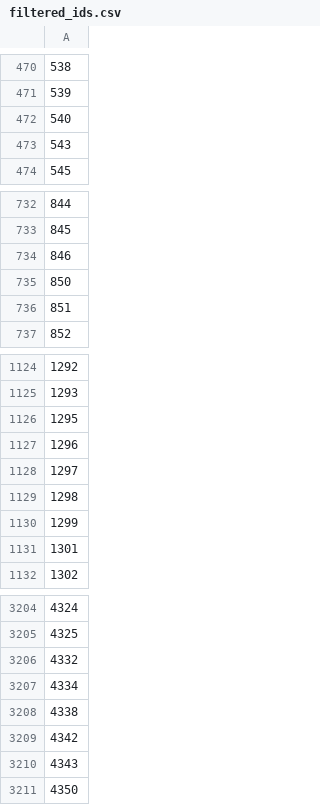
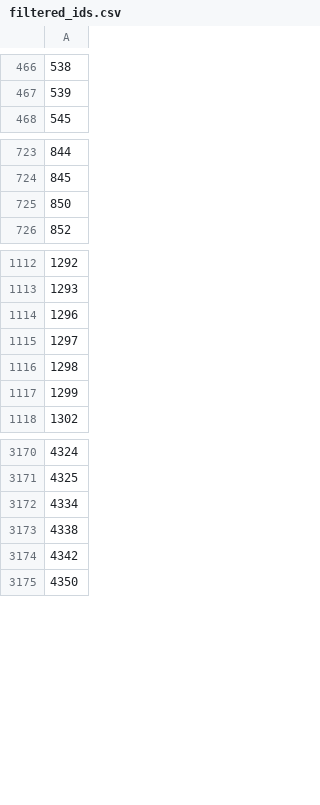
Before and after one commit to Mink949/sentiment-Analysis, a CSV file: artifacts/filtered_ids.csv, drawn as a sheet; only a part is shown, gaps mark what is left out; the diff covers the shown part only; the diff names each change by its address in the sheet, - before the commit and + after, or states it on an @@ line.

```diff
--- a/artifacts/filtered_ids.csv
+++ b/artifacts/filtered_ids.csv
-row 472: 540
-row 473: 543
-row 734: 846
-row 736: 851
-row 1126: 1295
-row 1131: 1301
-row 3206: 4332
-row 3210: 4343
```
Also changed, not shown: 89 removed rows elsewhere in this file, 1 other file.
